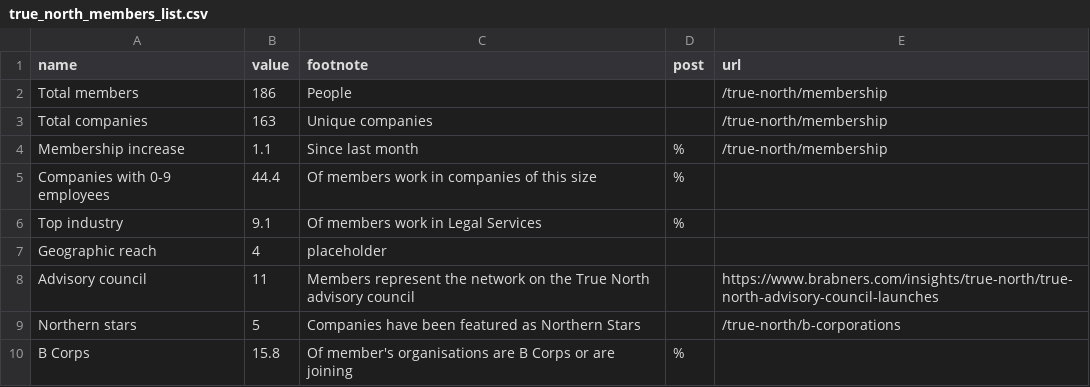
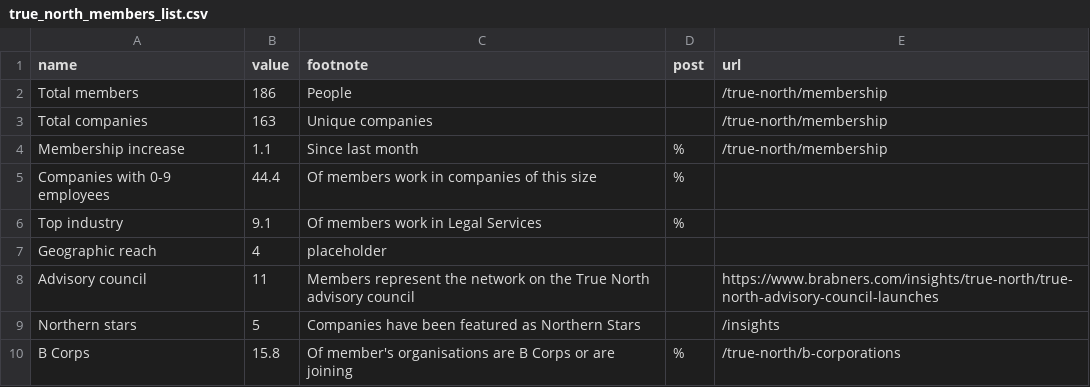
Before and after one commit to open-innovations/true-north, a CSV file: src/_data/dashboard/true_north_members_list.csv, drawn as a sheet.

```diff
--- a/src/_data/dashboard/true_north_members_list.csv
+++ b/src/_data/dashboard/true_north_members_list.csv
@@ -8,3 +8,3 @@ Geographic reach,4,placeholder,,
 Advisory council,11,Members represent the network on the True North advisory council,,https://www.brabners.com/insights/true-north/true-north-advisory-council-launches
-Northern stars,5,Companies have been featured as Northern Stars,,/true-north/b-corporations
-B Corps,15.8,Of member's organisations are B Corps or are joining,%,
+Northern stars,5,Companies have been featured as Northern Stars,,/insights
+B Corps,15.8,Of member's organisations are B Corps or are joining,%,/true-north/b-corporations
```
Also changed, not shown: 2 other files.
